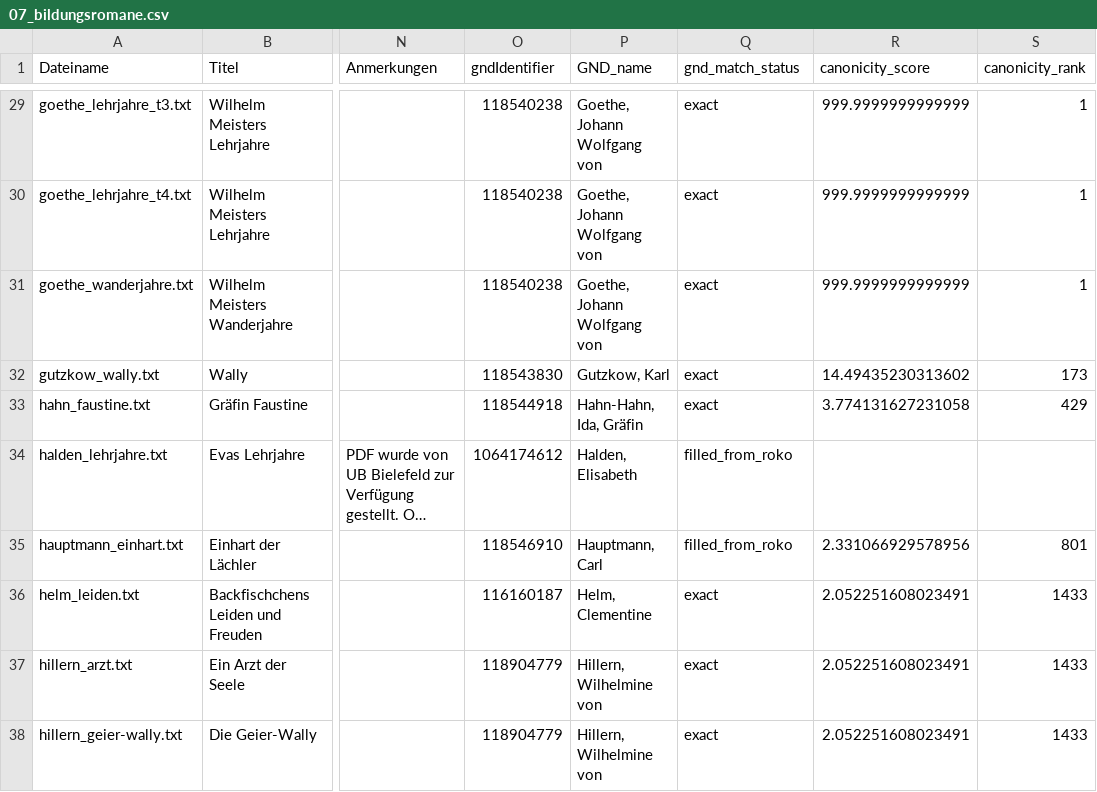
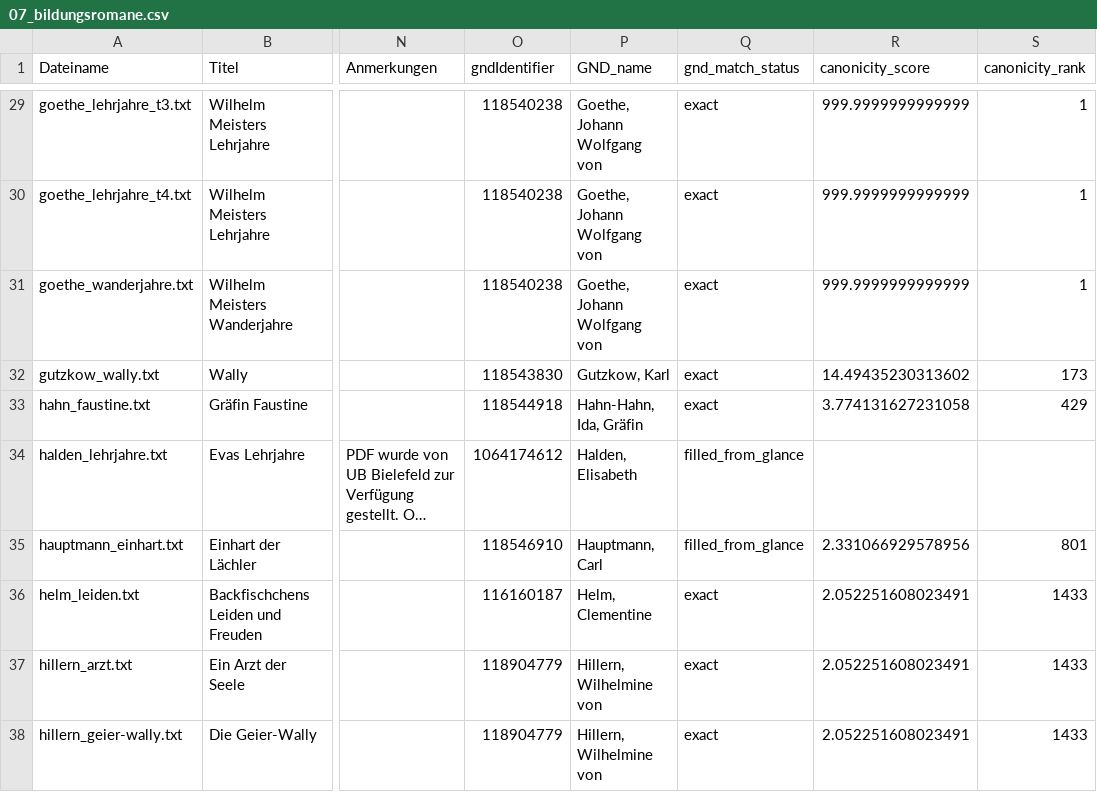
Before and after one commit to MertenKroencke/corpora_and_canonicity, a CSV file: resources/final/07_bildungsromane.csv, drawn as a sheet; only a part is shown, gaps mark what is left out; long unchanged cells end in …; the diff names each change by its address in the sheet, - before the commit and + after, or states it on an @@ line.

```diff
--- a/resources/final/07_bildungsromane.csv
+++ b/resources/final/07_bildungsromane.csv
-Q34:Q35 (gnd_match_status): filled_from_roko
+Q34:Q35 (gnd_match_status): filled_from_glance
```
Also changed, not shown: resources/final/01_german-fiction.csv, resources/final/04_d-prose.csv, 19 other files.
